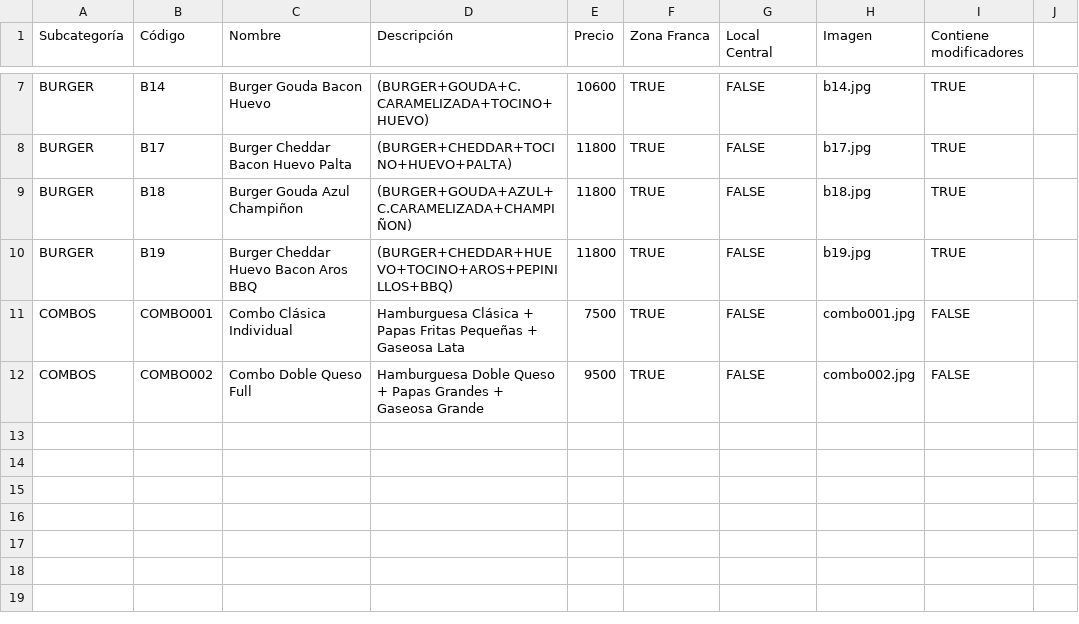
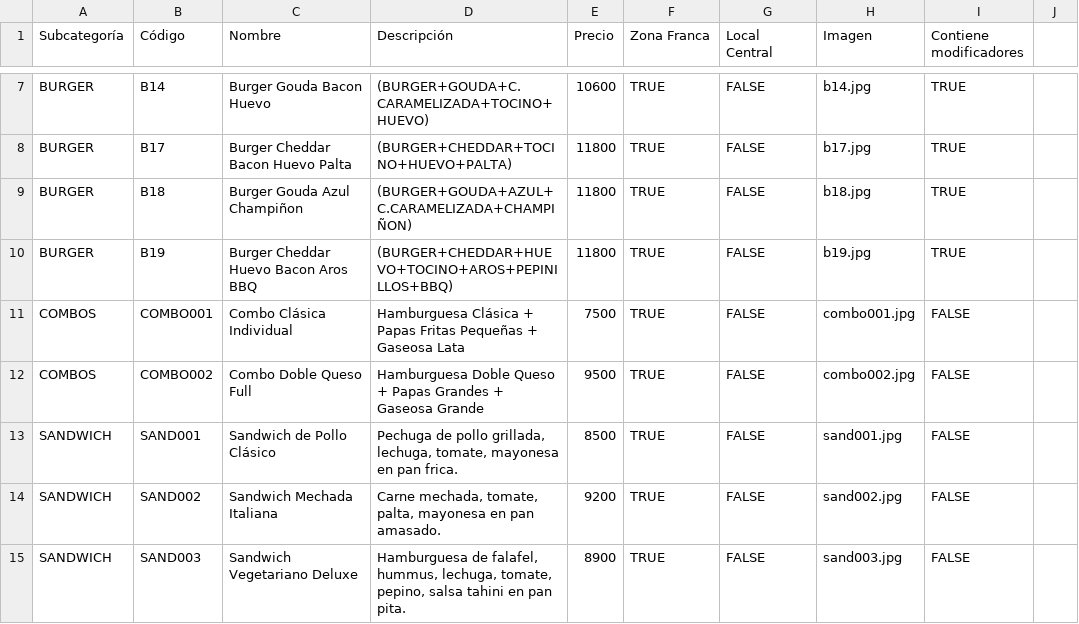
Before and after one commit to mollyinc13/ruta9_app, a CSV file: data/productos.csv, drawn as a sheet; only a part is shown, gaps mark what is left out.

```diff
--- a/data/productos.csv
+++ b/data/productos.csv
@@ -12 +12,4 @@ COMBOS,COMBO001,Combo Clásica Individual,Hamburguesa Clásica + Papas Fritas Pe
 COMBOS,COMBO002,Combo Doble Queso Full,Hamburguesa Doble Queso + Papas Grandes + Gaseosa Grande,9500,TRUE,FALSE,combo002.jpg,FALSE
+SANDWICH,SAND001,Sandwich de Pollo Clásico,"Pechuga de pollo grillada, lechuga, tomate, mayonesa en pan frica.",8500,TRUE,FALSE,sand001.jpg,FALSE
+SANDWICH,SAND002,Sandwich Mechada Italiana,"Carne mechada, tomate, palta, mayonesa en pan amasado.",9200,TRUE,FALSE,sand002.jpg,FALSE
+SANDWICH,SAND003,Sandwich Vegetariano Deluxe,"Hamburguesa de falafel, hummus, lechuga, tomate, pepino, salsa tahini en pan pita.",8900,TRUE,FALSE,sand003.jpg,FALSE
```
Also changed, not shown: 5 other files.
